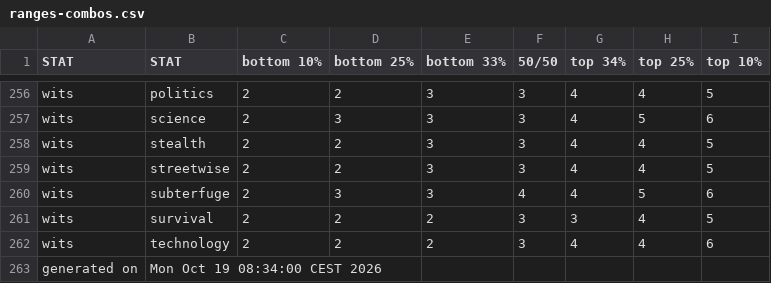
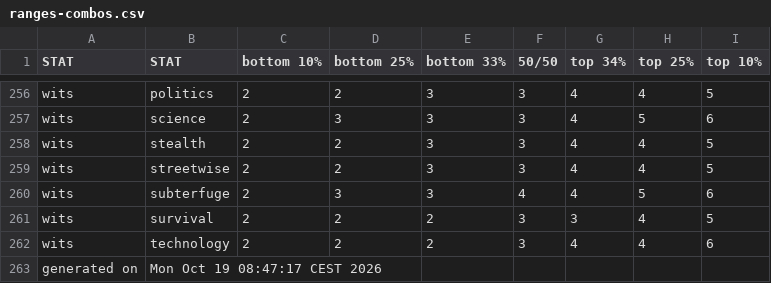
Before and after one commit to benjaminrosenbaum/benjaminrosenbaum.github.io, a CSV file: stats/deeper-state/ranges-combos.csv, drawn as a sheet; only a part is shown, gaps mark what is left out.

Commit message:
new deeper-state stats

```diff
--- a/stats/deeper-state/ranges-combos.csv
+++ b/stats/deeper-state/ranges-combos.csv
@@ -262,2 +262,2 @@ wits,survival,2,2,2,3,3,4,5
 wits,technology,2,2,2,3,4,4,6
-generated on,Mon Oct 19 08:34:00 CEST 2026
+generated on,Mon Oct 19 08:47:17 CEST 2026
```
Also changed, not shown: stats/deeper-state/ranges.csv, 5 other files.
